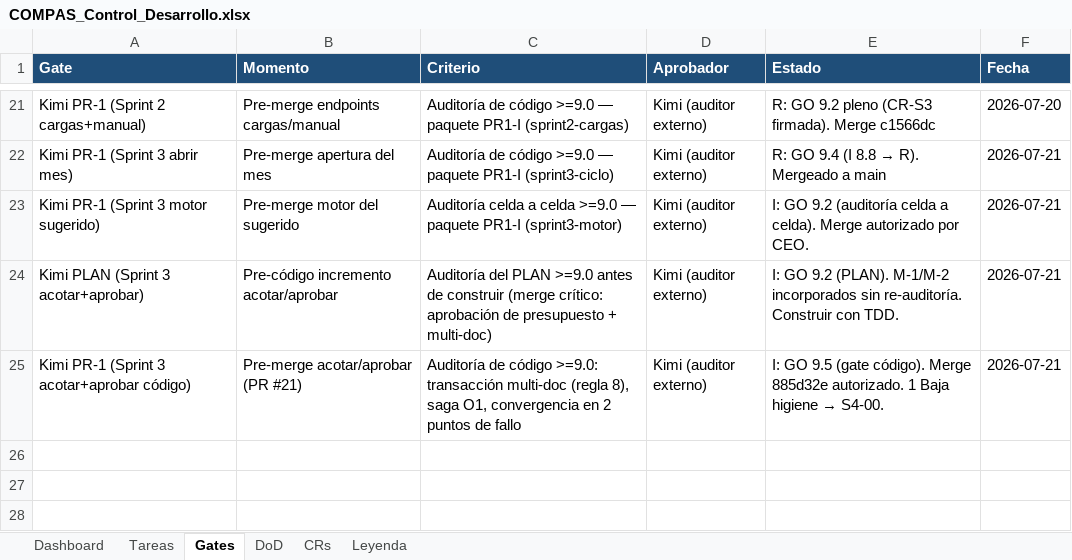
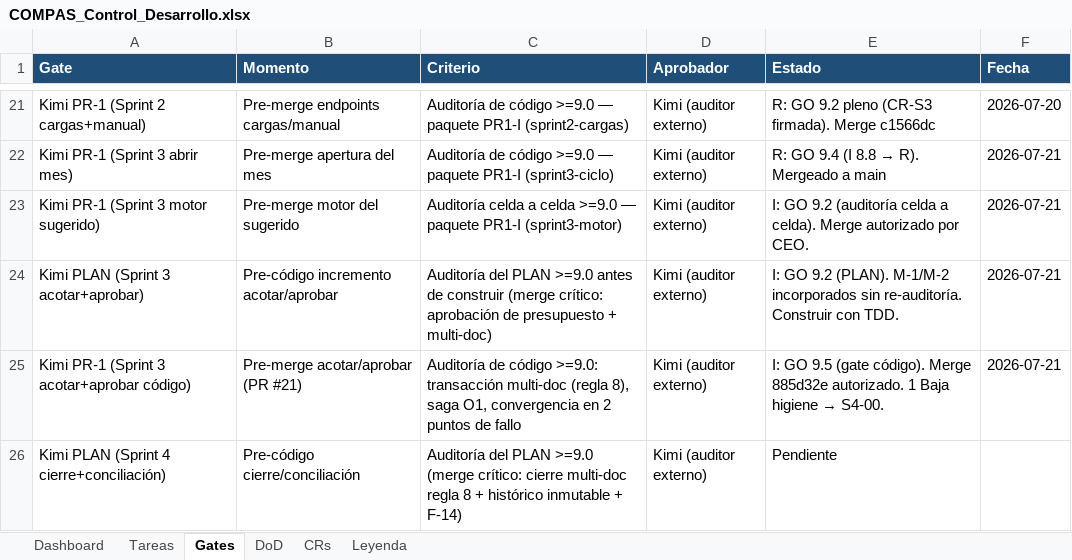
Before and after one commit to RoddosColombia/compas, an Excel workbook: docs/COMPAS_Control_Desarrollo.xlsx, sheet Gates, drawn as a sheet; only a part is shown, gaps mark what is left out; values as stored, in another font and other column widths than the file's, no borders; the diff names each change by its address in the sheet, - before the commit and + after, or states it on an @@ line.

```diff
--- a/docs/COMPAS_Control_Desarrollo.xlsx (sheet Gates)
+++ b/docs/COMPAS_Control_Desarrollo.xlsx (sheet Gates)
+row 26: Kimi PLAN (Sprint 4 cierre+conciliación) | Pre-código cierre/conciliación | Auditoría del PLAN >=9.0 (merge crítico: cierre multi-doc regla 8 + histórico inmutable + F-14) | Kimi (auditor externo) | Pendiente
```
Also changed, not shown: sheet Tareas, 1 other file.
